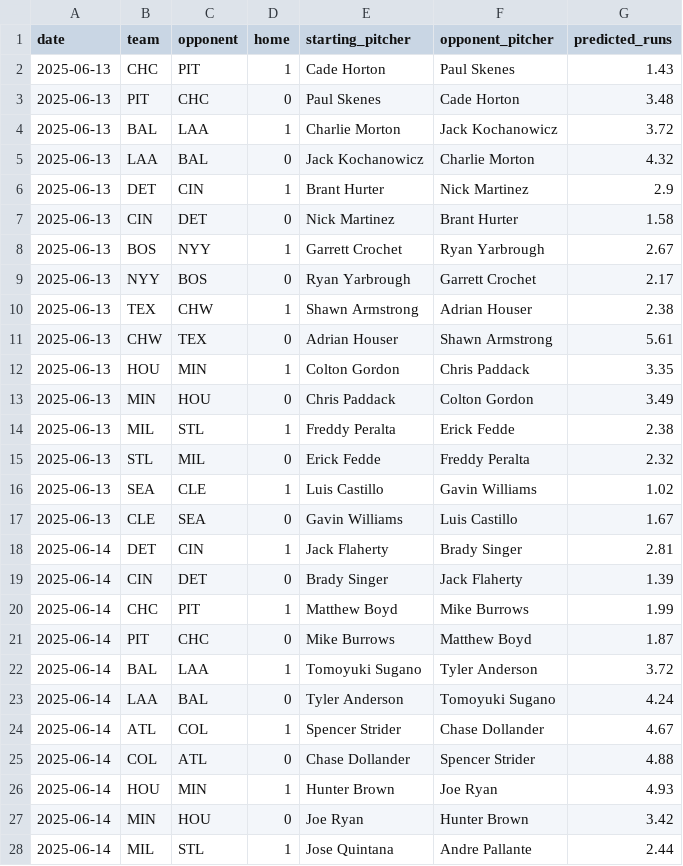
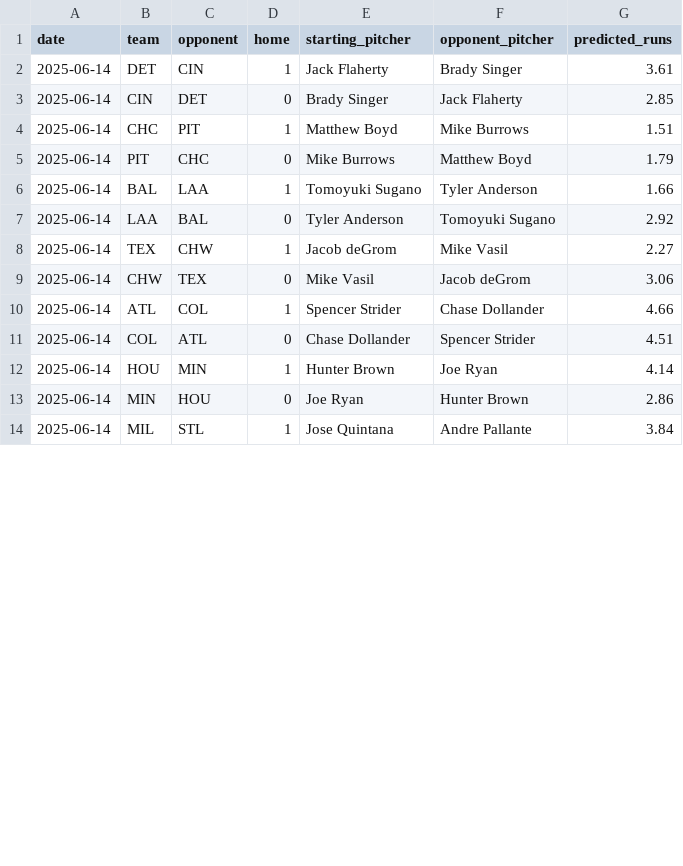
Before and after one commit to radgator13/pitcher-k-model, a CSV file: data/predicted_runs.csv, drawn as a sheet; only a part is shown; the diff covers the shown part only.

```diff
--- a/data/predicted_runs.csv
+++ b/data/predicted_runs.csv
@@ -1,28 +1,14 @@
 date,team,opponent,home,starting_pitcher,opponent_pitcher,predicted_runs
-2025-06-13,CHC,PIT,1,Cade Horton,Paul Skenes,1.43
-2025-06-13,PIT,CHC,0,Paul Skenes,Cade Horton,3.48
-2025-06-13,BAL,LAA,1,Charlie Morton,Jack Kochanowicz,3.72
-2025-06-13,LAA,BAL,0,Jack Kochanowicz,Charlie Morton,4.32
-2025-06-13,DET,CIN,1,Brant Hurter,Nick Martinez,2.9
-2025-06-13,CIN,DET,0,Nick Martinez,Brant Hurter,1.58
-2025-06-13,BOS,NYY,1,Garrett Crochet,Ryan Yarbrough,2.67
-2025-06-13,NYY,BOS,0,Ryan Yarbrough,Garrett Crochet,2.17
-2025-06-13,TEX,CHW,1,Shawn Armstrong,Adrian Houser,2.38
-2025-06-13,CHW,TEX,0,Adrian Houser,Shawn Armstrong,5.61
-2025-06-13,HOU,MIN,1,Colton Gordon,Chris Paddack,3.35
-2025-06-13,MIN,HOU,0,Chris Paddack,Colton Gordon,3.49
-2025-06-13,MIL,STL,1,Freddy Peralta,Erick Fedde,2.38
-2025-06-13,STL,MIL,0,Erick Fedde,Freddy Peralta,2.32
-2025-06-13,SEA,CLE,1,Luis Castillo,Gavin Williams,1.02
-2025-06-13,CLE,SEA,0,Gavin Williams,Luis Castillo,1.67
-2025-06-14,DET,CIN,1,Jack Flaherty,Brady Singer,2.81
-2025-06-14,CIN,DET,0,Brady Singer,Jack Flaherty,1.39
-2025-06-14,CHC,PIT,1,Matthew Boyd,Mike Burrows,1.99
-2025-06-14,PIT,CHC,0,Mike Burrows,Matthew Boyd,1.87
-2025-06-14,BAL,LAA,1,Tomoyuki Sugano,Tyler Anderson,3.72
-2025-06-14,LAA,BAL,0,Tyler Anderson,Tomoyuki Sugano,4.24
-2025-06-14,ATL,COL,1,Spencer Strider,Chase Dollander,4.67
-2025-06-14,COL,ATL,0,Chase Dollander,Spencer Strider,4.88
-2025-06-14,HOU,MIN,1,Hunter Brown,Joe Ryan,4.93
-2025-06-14,MIN,HOU,0,Joe Ryan,Hunter Brown,3.42
-2025-06-14,MIL,STL,1,Jose Quintana,Andre Pallante,2.44
+2025-06-14,DET,CIN,1,Jack Flaherty,Brady Singer,3.61
+2025-06-14,CIN,DET,0,Brady Singer,Jack Flaherty,2.85
+2025-06-14,CHC,PIT,1,Matthew Boyd,Mike Burrows,1.51
+2025-06-14,PIT,CHC,0,Mike Burrows,Matthew Boyd,1.79
+2025-06-14,BAL,LAA,1,Tomoyuki Sugano,Tyler Anderson,1.66
+2025-06-14,LAA,BAL,0,Tyler Anderson,Tomoyuki Sugano,2.92
+2025-06-14,TEX,CHW,1,Jacob deGrom,Mike Vasil,2.27
+2025-06-14,CHW,TEX,0,Mike Vasil,Jacob deGrom,3.06
+2025-06-14,ATL,COL,1,Spencer Strider,Chase Dollander,4.66
+2025-06-14,COL,ATL,0,Chase Dollander,Spencer Strider,4.51
+2025-06-14,HOU,MIN,1,Hunter Brown,Joe Ryan,4.14
+2025-06-14,MIN,HOU,0,Joe Ryan,Hunter Brown,2.86
+2025-06-14,MIL,STL,1,Jose Quintana,Andre Pallante,3.84
```
Also changed, not shown: 4 added rows and 17 edited cells elsewhere in this file, data/Stathead_2025_Pitcher_Master.csv, data/Stathead_2025_TeamBatting_Master.csv, 20 other files.
